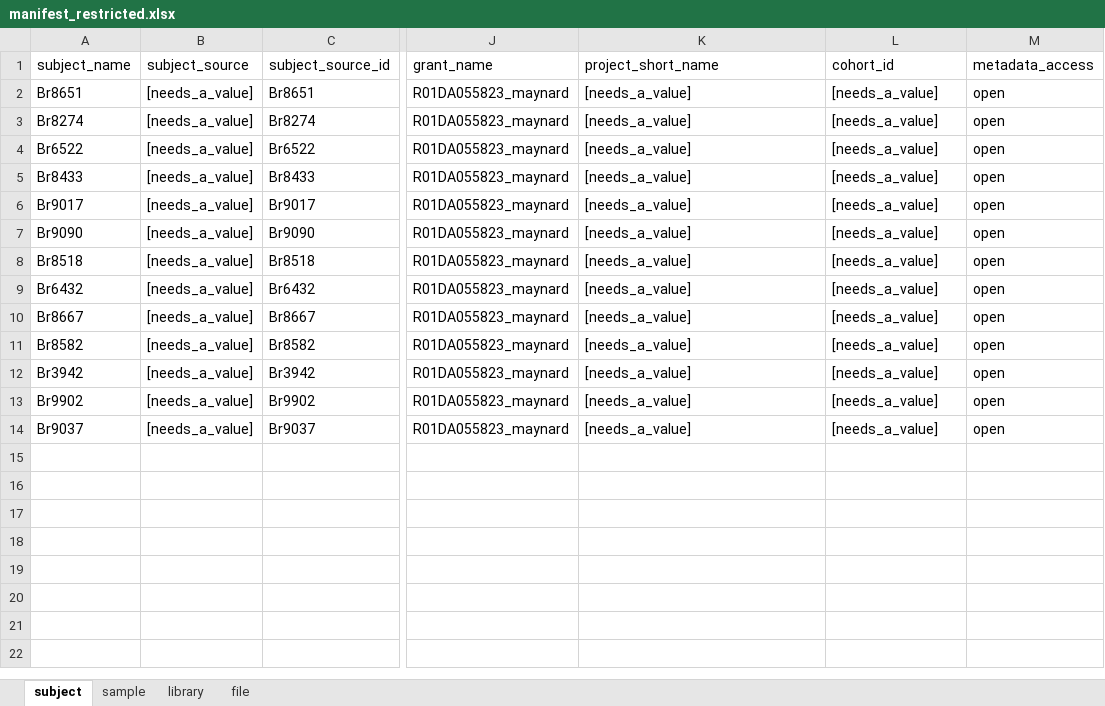
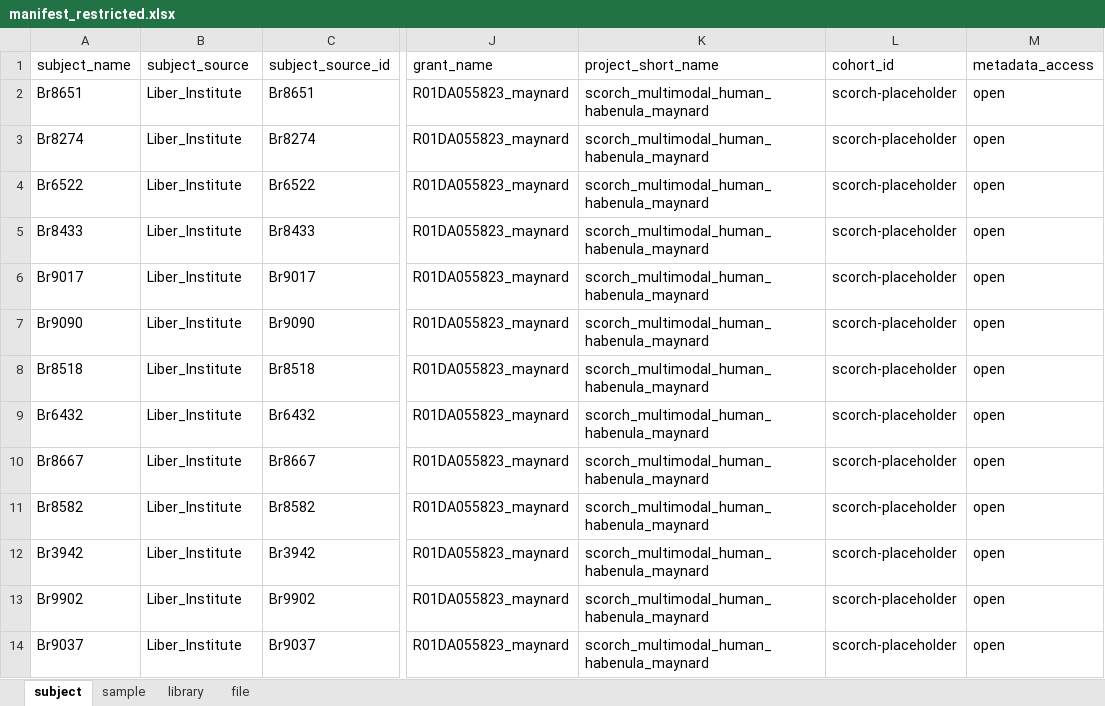
Before and after one commit to LieberInstitute/Hb_multiome, an Excel workbook: processed-data/19_data_uploads/03_manifest/manifest_restricted.xlsx, sheet subject, drawn as a sheet; only a part is shown, gaps mark what is left out; values as stored, in another font and other column widths than the file's, no borders; the diff names each change by its address in the sheet, - before the commit and + after, or states it on an @@ line.

```diff
--- a/processed-data/19_data_uploads/03_manifest/manifest_restricted.xlsx (sheet subject)
+++ b/processed-data/19_data_uploads/03_manifest/manifest_restricted.xlsx (sheet subject)
-B2:B14 (subject_source): [needs_a_value]
+B2:B14 (subject_source): Liber_Institute
-K2:K14 (project_short_name): [needs_a_value]
+K2:K14 (project_short_name): scorch_multimodal_human_habenula_maynard
-L2:L14 (cohort_id): [needs_a_value]
+L2:L14 (cohort_id): scorch-placeholder
```
Also changed, not shown: sheet file, sheet library, sheet sample, 2 other files.
